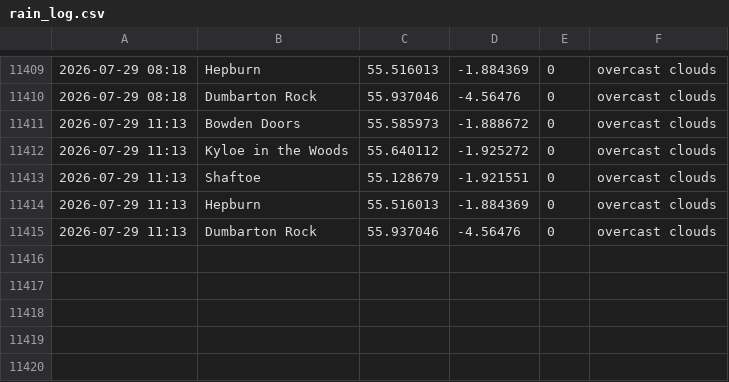
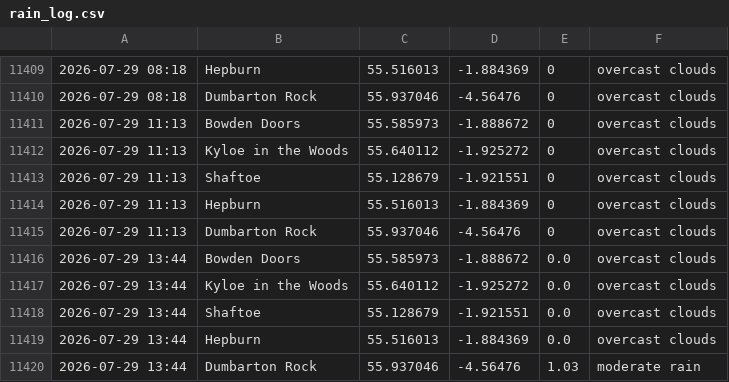
Before and after one commit to megan-leek/weather-dashboard, a CSV file: data/rain_log.csv, drawn as a sheet; only a part is shown, gaps mark what is left out; the diff names each change by its address in the sheet, - before the commit and + after, or states it on an @@ line.

Commit message:
Update rain log [auto]

```diff
--- a/data/rain_log.csv
+++ b/data/rain_log.csv
+row 11416: 2026-07-29 13:44 | Bowden Doors | 55.585973 | -1.888672 | 0.0 | overcast clouds
+row 11417: 2026-07-29 13:44 | Kyloe in the Woods | 55.640112 | -1.925272 | 0.0 | overcast clouds
+row 11418: 2026-07-29 13:44 | Shaftoe | 55.128679 | -1.921551 | 0.0 | overcast clouds
+row 11419: 2026-07-29 13:44 | Hepburn | 55.516013 | -1.884369 | 0.0 | overcast clouds
+row 11420: 2026-07-29 13:44 | Dumbarton Rock | 55.937046 | -4.56476 | 1.03 | moderate rain
```
